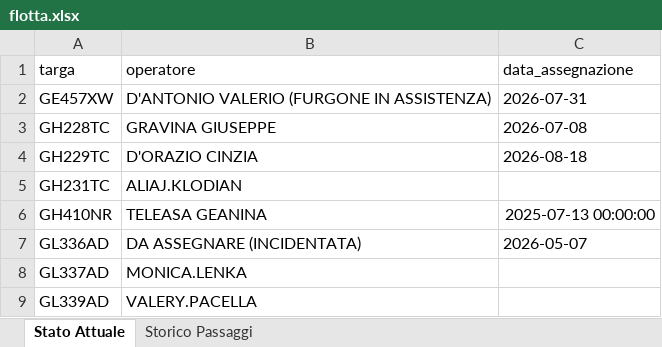
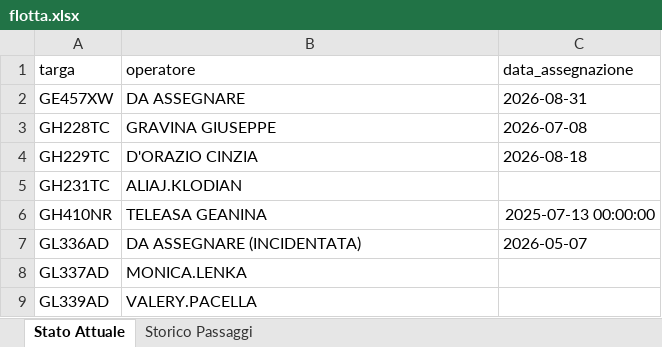
Before and after one commit to messinesetsrm-cell/db_auto, an Excel workbook: flotta.xlsx, sheet Stato Attuale, drawn as a sheet; only a part is shown; values as stored, in another font and other column widths than the file's, no borders; the diff names each change by its address in the sheet, - before the commit and + after, or states it on an @@ line.

```diff
--- a/flotta.xlsx (sheet Stato Attuale)
+++ b/flotta.xlsx (sheet Stato Attuale)
-B2 (operatore): D'ANTONIO VALERIO (FURGONE IN ASSISTENZA)
+B2 (operatore): DA ASSEGNARE
-C2 (data_assegnazione): 2026-07-31
+C2 (data_assegnazione): 2026-08-31
```
Also changed, not shown: sheet Storico Passaggi.
